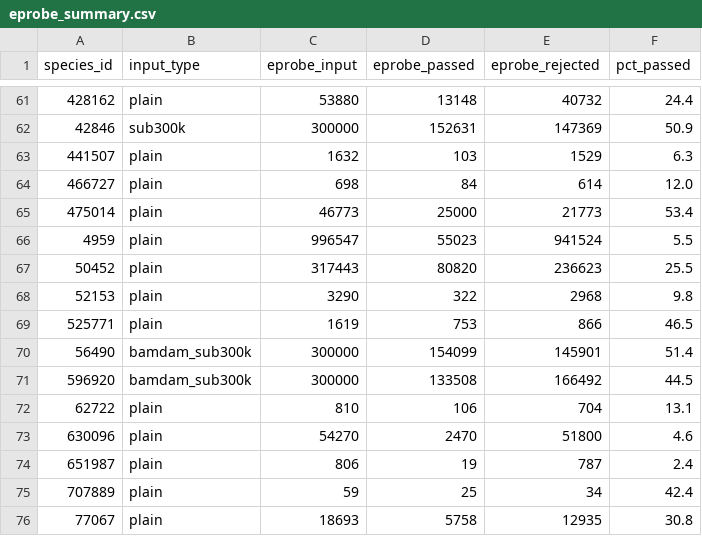
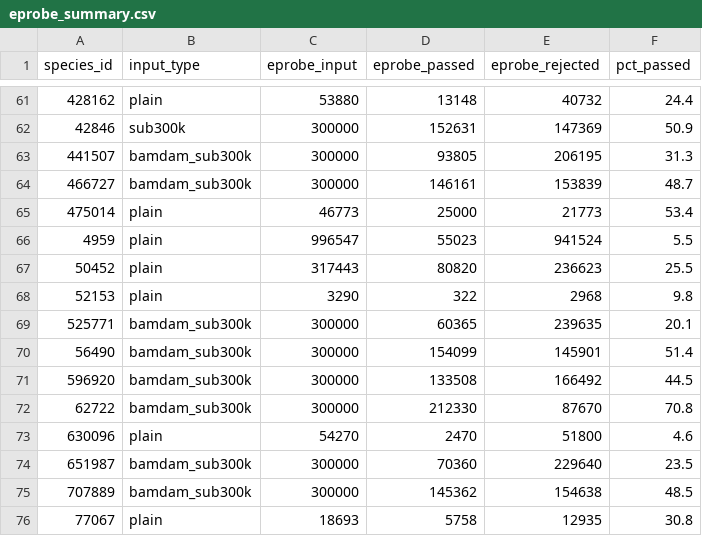
Before and after one commit to dana-bao/retreat-probe-design, a CSV file: data/eprobe_summary.csv, drawn as a sheet; only a part is shown, gaps mark what is left out; the diff covers the shown part only.

```diff
--- a/data/eprobe_summary.csv
+++ b/data/eprobe_summary.csv
@@ -62,4 +62,4 @@ species_id,input_type,eprobe_input,eprobe_passed,eprobe_rejected,pct_passed
 42846,sub300k,300000,152631,147369,50.9
-441507,plain,1632,103,1529,6.3
-466727,plain,698,84,614,12.0
+441507,bamdam_sub300k,300000,93805,206195,31.3
+466727,bamdam_sub300k,300000,146161,153839,48.7
 475014,plain,46773,25000,21773,53.4
@@ -68,9 +68,9 @@ species_id,input_type,eprobe_input,eprobe_passed,eprobe_rejected,pct_passed
 52153,plain,3290,322,2968,9.8
-525771,plain,1619,753,866,46.5
+525771,bamdam_sub300k,300000,60365,239635,20.1
 56490,bamdam_sub300k,300000,154099,145901,51.4
 596920,bamdam_sub300k,300000,133508,166492,44.5
-62722,plain,810,106,704,13.1
+62722,bamdam_sub300k,300000,212330,87670,70.8
 630096,plain,54270,2470,51800,4.6
-651987,plain,806,19,787,2.4
-707889,plain,59,25,34,42.4
+651987,bamdam_sub300k,300000,70360,229640,23.5
+707889,bamdam_sub300k,300000,145362,154638,48.5
 77067,plain,18693,5758,12935,30.8
```
Also changed, not shown: 115 edited cells elsewhere in this file, data/subsample_plan.csv, data/taxonomy_cache.tsv, 20 other files.
